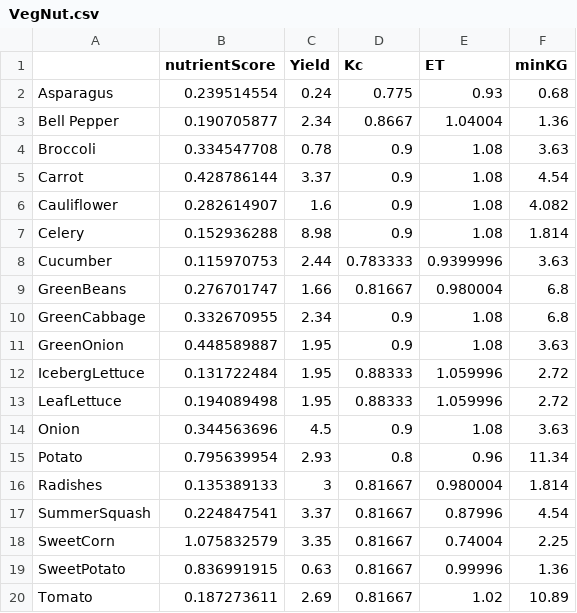
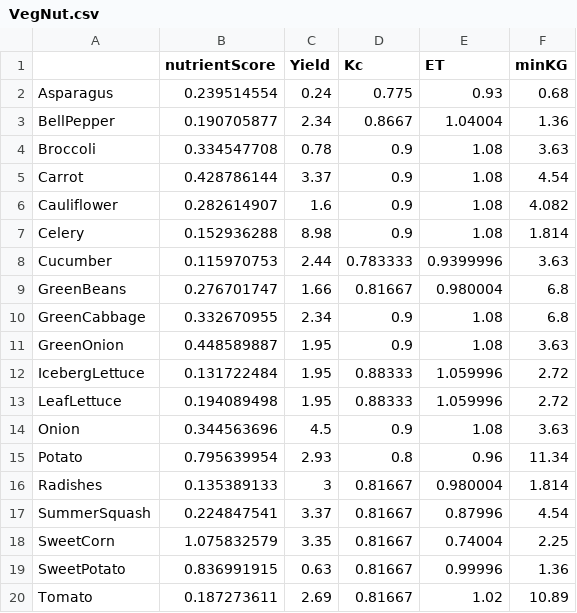
Before and after one commit to bdionello/ECE470, a CSV file: VegNut.csv, drawn as a sheet.

```diff
--- a/VegNut.csv
+++ b/VegNut.csv
@@ -2,3 +2,3 @@
 Asparagus,0.239514554,0.24,0.775,0.93,0.68
-Bell Pepper,0.190705877,2.34,0.8667,1.04004,1.36
+BellPepper,0.190705877,2.34,0.8667,1.04004,1.36
 Broccoli,0.334547708,0.78,0.9,1.08,3.63
```
Also changed, not shown: 3 other files.
